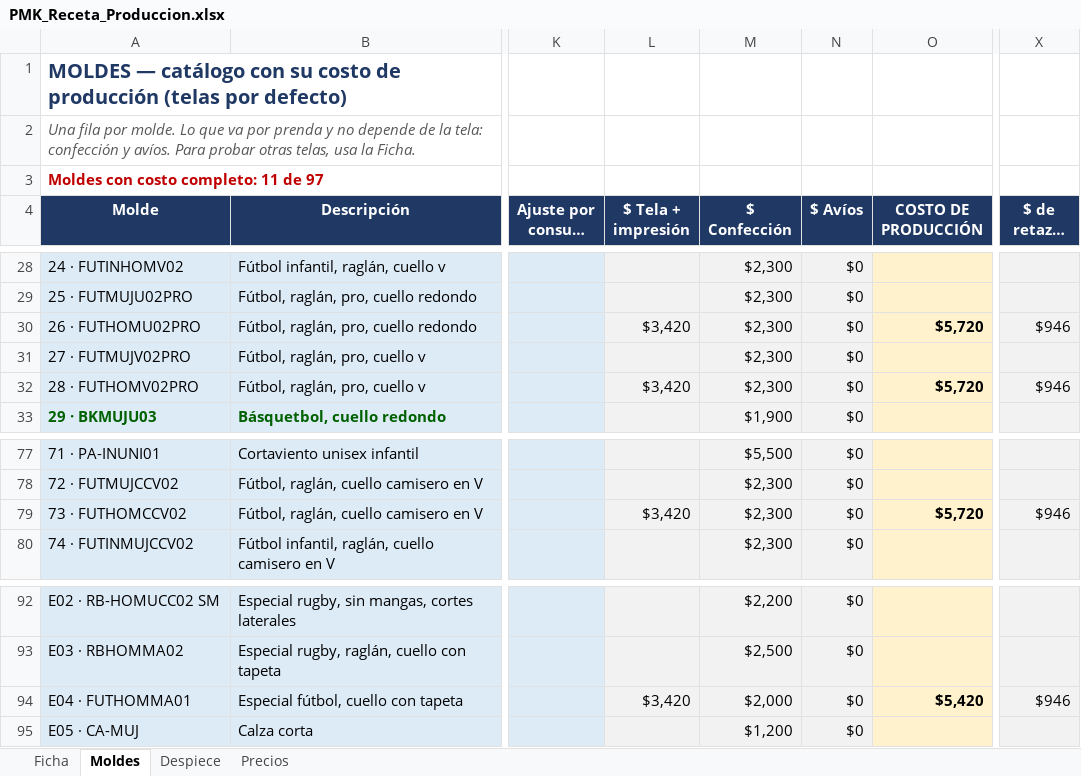
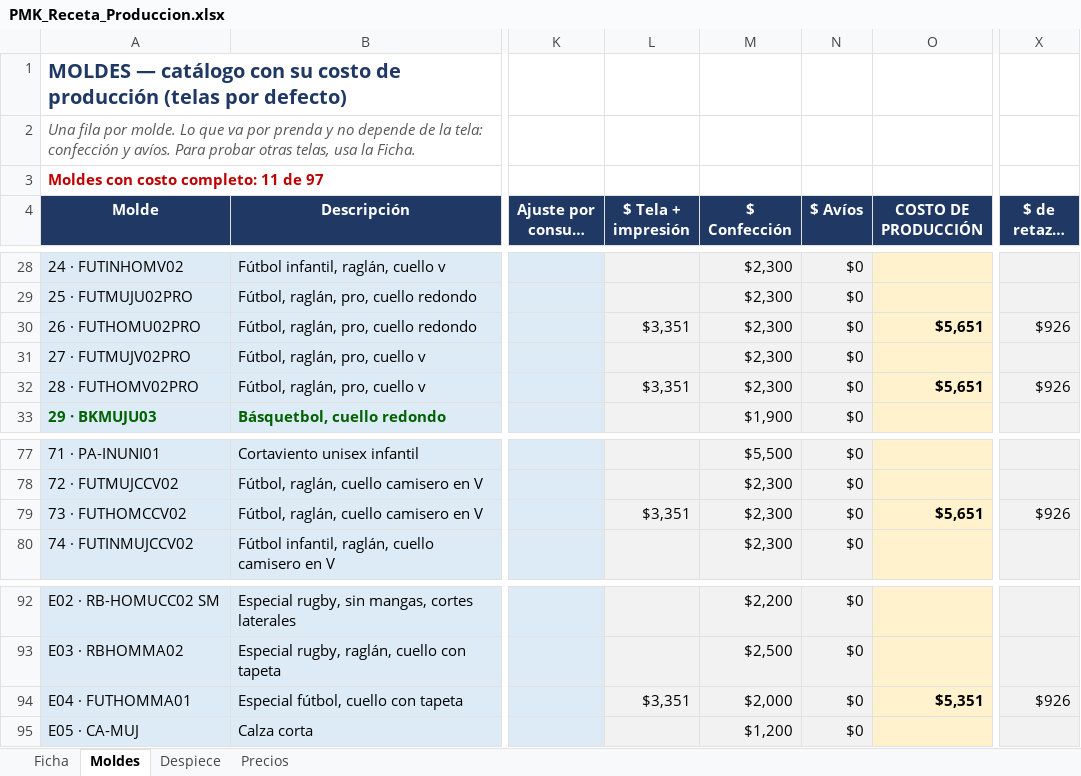
Before and after one commit to seanduarteu-cyber/PRODUCCION-PLAYMAKER, an Excel workbook: PMK_Receta_Produccion.xlsx, sheet Moldes, drawn as a sheet; only a part is shown, gaps mark what is left out; long unchanged cells end in …; values as stored, in another font and other column widths than the file's, no borders; charts and pictures not drawn; the diff covers the shown part only; the diff names each change by its address in the sheet, - before the commit and + after, or states it on an @@ line.

```diff
--- a/PMK_Receta_Produccion.xlsx (sheet Moldes)
+++ b/PMK_Receta_Produccion.xlsx (sheet Moldes)
-L30 ($ Tela + impresión): $3,420
+L30 ($ Tela + impresión): $3,351
-O30 (COSTO DE PRODUCCIÓN): $5,720
+O30 (COSTO DE PRODUCCIÓN): $5,651
-X30: $946
+X30: $926
-L32 ($ Tela + impresión): $3,420
+L32 ($ Tela + impresión): $3,351
-O32 (COSTO DE PRODUCCIÓN): $5,720
+O32 (COSTO DE PRODUCCIÓN): $5,651
-X32: $946
+X32: $926
-L79 ($ Tela + impresión): $3,420
+L79 ($ Tela + impresión): $3,351
-O79 (COSTO DE PRODUCCIÓN): $5,720
+O79 (COSTO DE PRODUCCIÓN): $5,651
-X79: $946
+X79: $926
-L94 ($ Tela + impresión): $3,420
+L94 ($ Tela + impresión): $3,351
-O94 (COSTO DE PRODUCCIÓN): $5,420
+O94 (COSTO DE PRODUCCIÓN): $5,351
-X94: $946
+X94: $926
```
Also changed, not shown: 21 edited cells elsewhere in this sheet, sheet Precios, sheet Ficha, sheet Despiece, charts or pictures, 1 other file.
